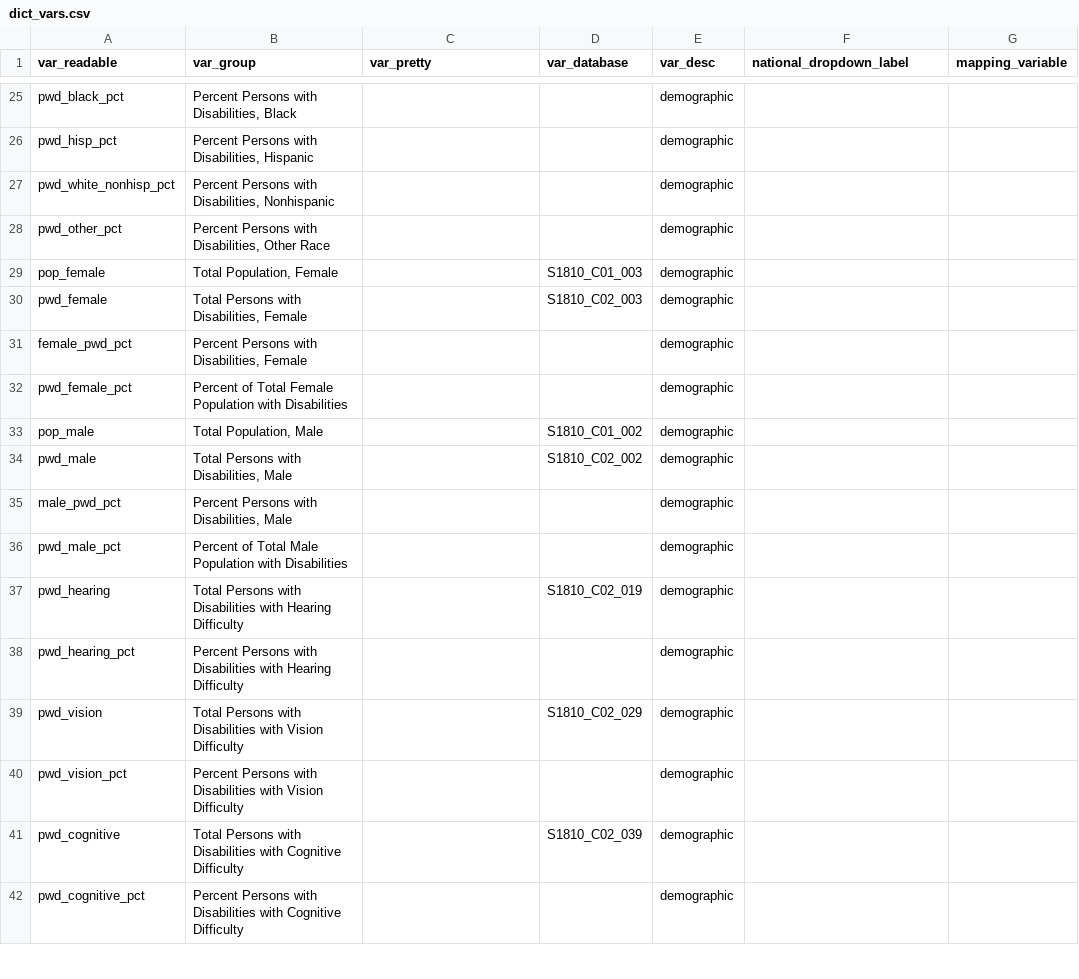
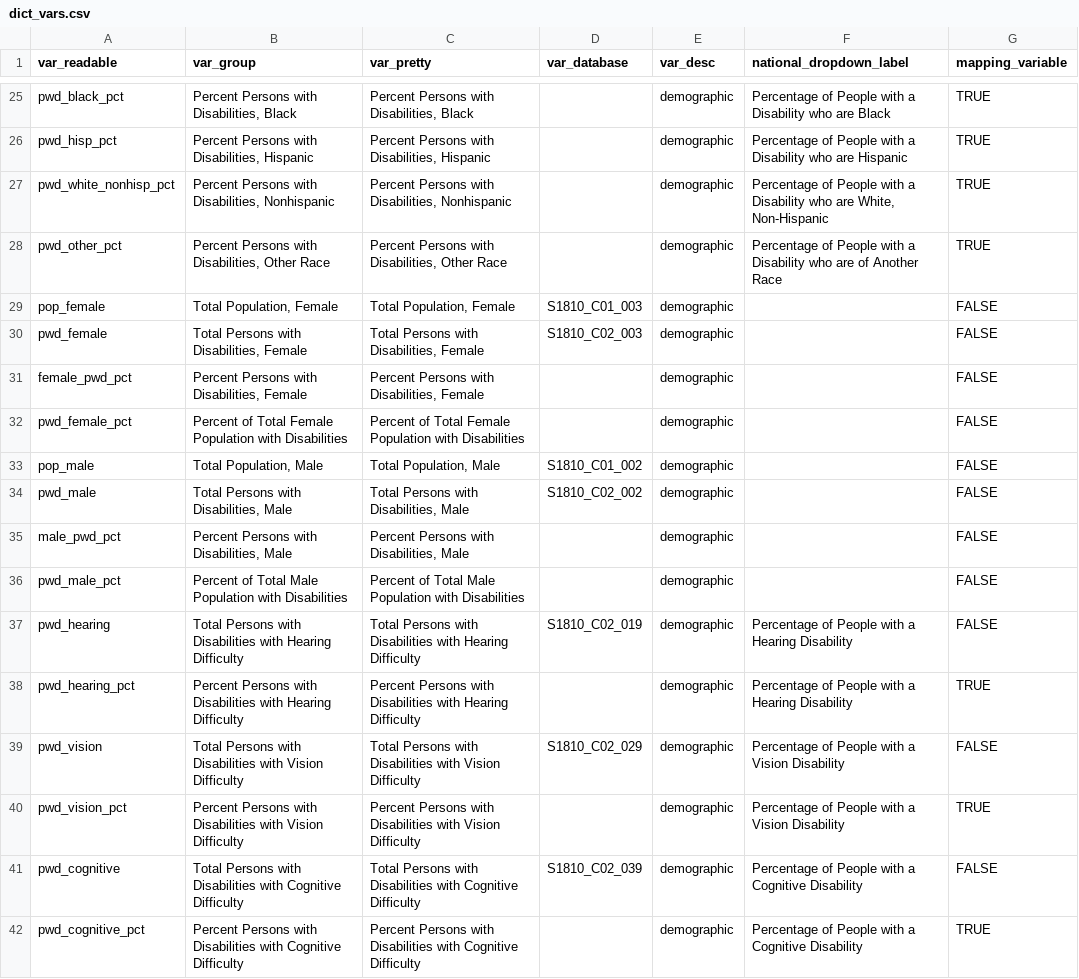
Before and after one commit to ada-parc/ADA-PARC-Website-Design, a CSV file: dictionaries/dict_vars.csv, drawn as a sheet; only a part is shown, gaps mark what is left out; the diff covers the shown part only; the diff names each change by its address in the sheet, - before the commit and + after, or states it on an @@ line.

```diff
--- a/dictionaries/dict_vars.csv
+++ b/dictionaries/dict_vars.csv
-C25 (var_pretty): (empty)
+C25 (var_pretty): Percent Persons with Disabilities, Black
-F25 (national_dropdown_label): (empty)
+F25 (national_dropdown_label): Percentage of People with a Disability who are Black
-G25:G28 (mapping_variable): (empty)
+G25:G28 (mapping_variable): TRUE
-C26 (var_pretty): (empty)
+C26 (var_pretty): Percent Persons with Disabilities, Hispanic
-F26 (national_dropdown_label): (empty)
+F26 (national_dropdown_label): Percentage of People with a Disability who are Hispanic
-C27 (var_pretty): (empty)
+C27 (var_pretty): Percent Persons with Disabilities, Nonhispanic
-F27 (national_dropdown_label): (empty)
+F27 (national_dropdown_label): Percentage of People with a Disability who are White, Non-Hispanic
-C28 (var_pretty): (empty)
+C28 (var_pretty): Percent Persons with Disabilities, Other Race
-F28 (national_dropdown_label): (empty)
+F28 (national_dropdown_label): Percentage of People with a Disability who are of Another Race
-C29 (var_pretty): (empty)
+C29 (var_pretty): Total Population, Female
-G29:G37 (mapping_variable): (empty)
+G29:G37 (mapping_variable): FALSE
-C30 (var_pretty): (empty)
+C30 (var_pretty): Total Persons with Disabilities, Female
-C31 (var_pretty): (empty)
+C31 (var_pretty): Percent Persons with Disabilities, Female
-C32 (var_pretty): (empty)
+C32 (var_pretty): Percent of Total Female Population with Disabilities
-C33 (var_pretty): (empty)
+C33 (var_pretty): Total Population, Male
-C34 (var_pretty): (empty)
+C34 (var_pretty): Total Persons with Disabilities, Male
-C35 (var_pretty): (empty)
+C35 (var_pretty): Percent Persons with Disabilities, Male
-C36 (var_pretty): (empty)
+C36 (var_pretty): Percent of Total Male Population with Disabilities
-C37 (var_pretty): (empty)
+C37 (var_pretty): Total Persons with Disabilities with Hearing Difficulty
-F37:F38 (national_dropdown_label): (empty)
+F37:F38 (national_dropdown_label): Percentage of People with a Hearing Disability
-C38 (var_pretty): (empty)
+C38 (var_pretty): Percent Persons with Disabilities with Hearing Difficulty
-G38 (mapping_variable): (empty)
+G38 (mapping_variable): TRUE
-C39 (var_pretty): (empty)
+C39 (var_pretty): Total Persons with Disabilities with Vision Difficulty
-F39:F40 (national_dropdown_label): (empty)
+F39:F40 (national_dropdown_label): Percentage of People with a Vision Disability
-G39 (mapping_variable): (empty)
+G39 (mapping_variable): FALSE
-C40 (var_pretty): (empty)
+C40 (var_pretty): Percent Persons with Disabilities with Vision Difficulty
-G40 (mapping_variable): (empty)
+G40 (mapping_variable): TRUE
-C41 (var_pretty): (empty)
+C41 (var_pretty): Total Persons with Disabilities with Cognitive Difficulty
-F41:F42 (national_dropdown_label): (empty)
+F41:F42 (national_dropdown_label): Percentage of People with a Cognitive Disability
-G41 (mapping_variable): (empty)
+G41 (mapping_variable): FALSE
-C42 (var_pretty): (empty)
+C42 (var_pretty): Percent Persons with Disabilities with Cognitive Difficulty
-G42 (mapping_variable): (empty)
+G42 (mapping_variable): TRUE
```
Also changed, not shown: 77 edited cells elsewhere in this file.
